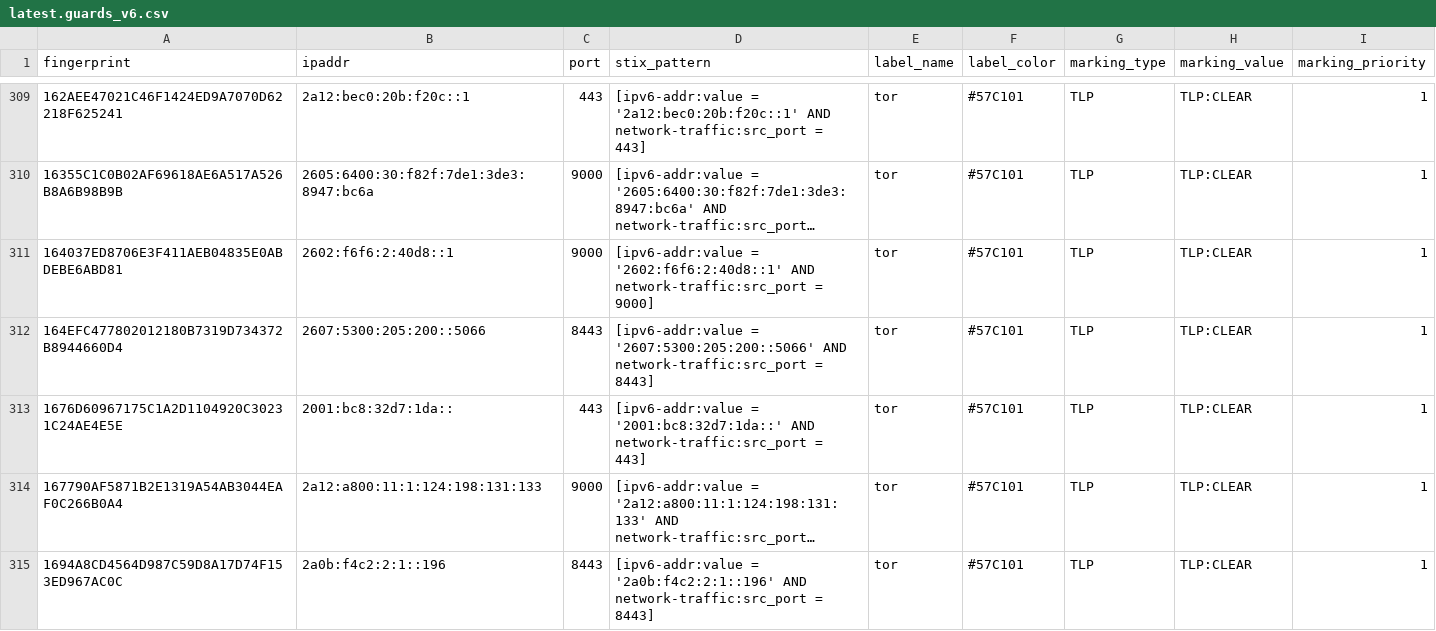
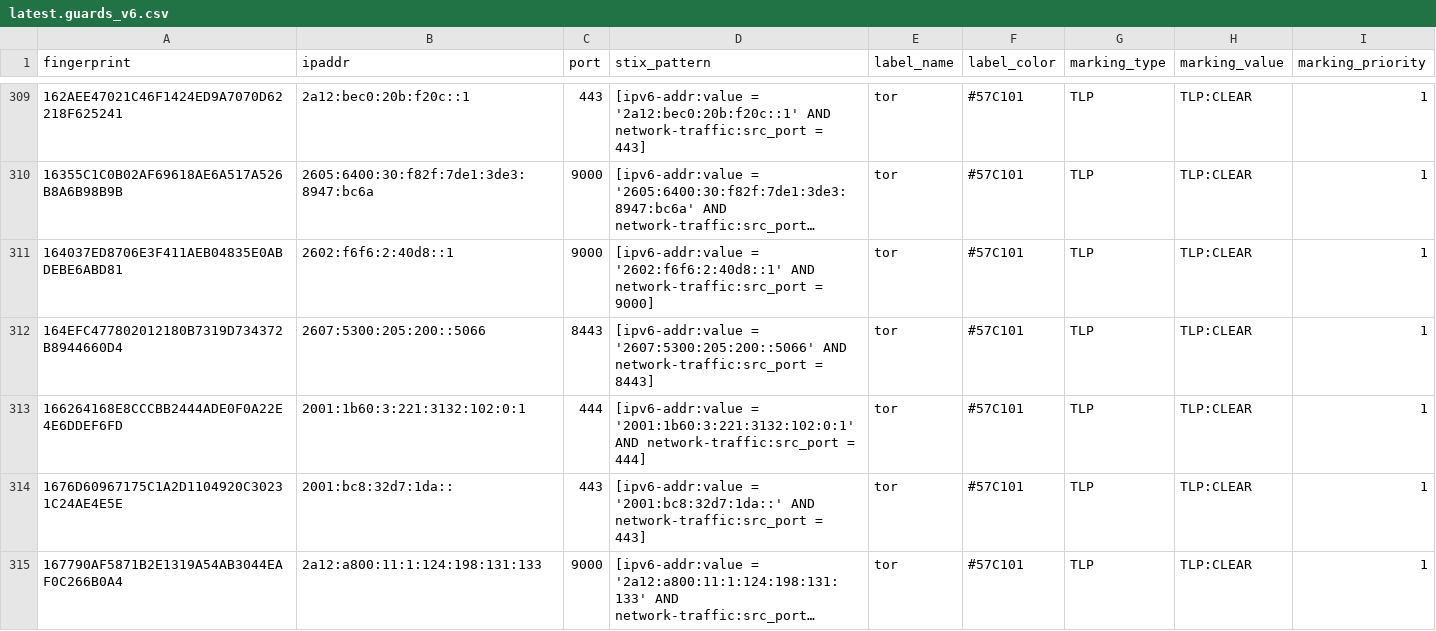
Before and after one commit to DreadFog/tor_csv_feed_opencti, a CSV file: latest.guards_v6.csv, drawn as a sheet; only a part is shown, gaps mark what is left out; the shorter side is filled out with more unchanged rows; long unchanged cells end in …; the diff covers the shown part only; the diff names each change by its address in the sheet, - before the commit and + after, or states it on an @@ line.

```diff
--- a/latest.guards_v6.csv
+++ b/latest.guards_v6.csv
+row 313: 166264168E8CCCBB2444ADE0F0A22E4E6DDEF6FD | 2001:1b60:3:221:3132:102:0:1 | 444 | [ipv6-addr:value = '2001:1b60:3:221:3132:102:0:1' AND network-traffic:src_port = 444] | tor | #57C101 | TLP | TLP:CLEAR | 1
```
Also changed, not shown: 1 added row and 12 removed rows elsewhere in this file, latest.all_v6.csv, latest.exits_v4.csv, 3 other files.
